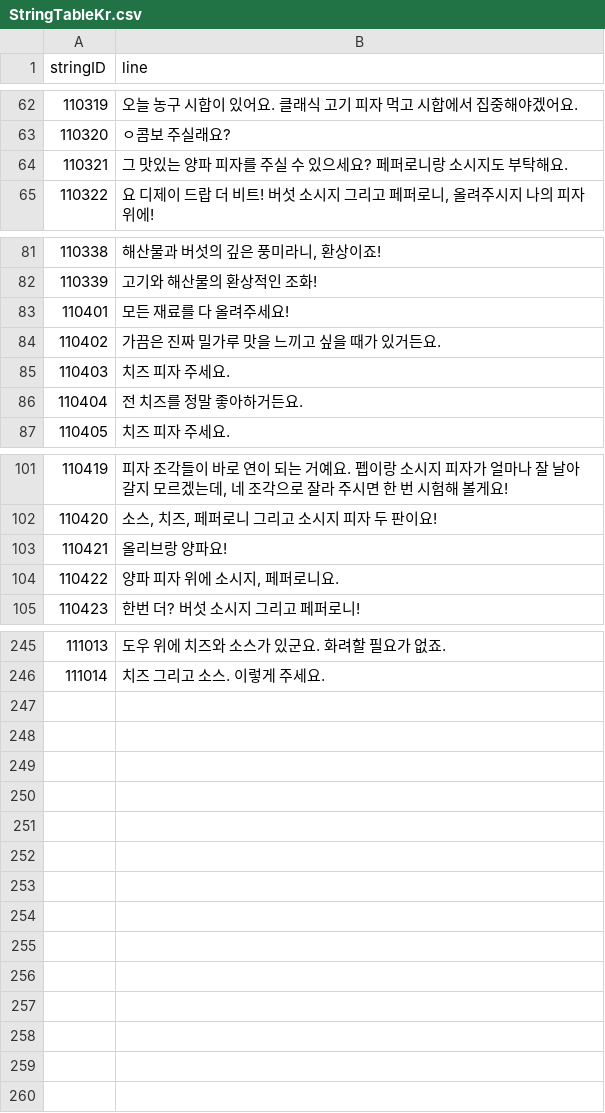
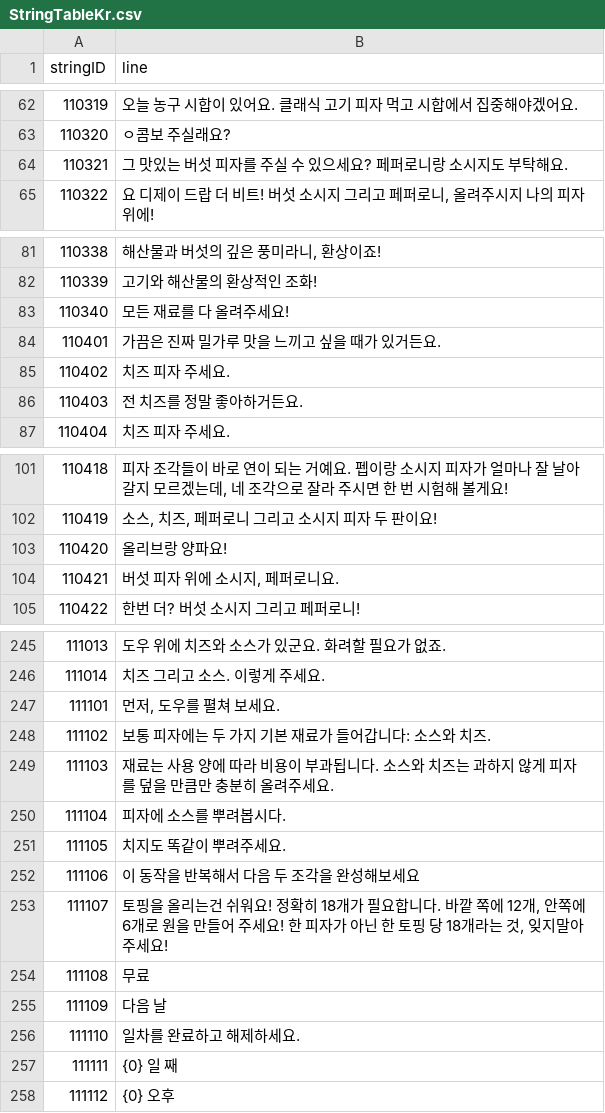
Before and after one commit to Lofan9214/KI_TeamProject_GreatPizza, a CSV file: Assets/Resources/Tables/StringTableKr.csv, drawn as a sheet; only a part is shown, gaps mark what is left out; the diff covers the shown part only; the diff names each change by its address in the sheet, - before the commit and + after, or states it on an @@ line.

```diff
--- a/Assets/Resources/Tables/StringTableKr.csv
+++ b/Assets/Resources/Tables/StringTableKr.csv
-B64 (line): 그 맛있는 양파 피자를 주실 수 있으세요? 페퍼로니랑 소시지도 부탁해요.
+B64 (line): 그 맛있는 버섯 피자를 주실 수 있으세요? 페퍼로니랑 소시지도 부탁해요.
@@ column A (stringID) renumbered between rows 83 and 177 @@
-B104 (line): 양파 피자 위에 소시지, 페퍼로니요.
+B104 (line): 버섯 피자 위에 소시지, 페퍼로니요.
+row 247: 111101 | 먼저, 도우를 펼쳐 보세요.
+row 248: 111102 | 보통 피자에는 두 가지 기본 재료가 들어갑니다: 소스와 치즈.
+row 249: 111103 | 재료는 사용 양에 따라 비용이 부과됩니다. 소스와 치즈는 과하지 않게 피자를 덮을 만큼만 충분히 올려주세요.
+row 250: 111104 | 피자에 소스를 뿌려봅시다.
+row 251: 111105 | 치지도 똑같이 뿌려주세요.
+row 252: 111106 | 이 동작을 반복해서 다음 두 조각을 완성해보세요
+row 253: 111107 | 토핑을 올리는건 쉬워요! 정확히 18개가 필요합니다. 바깥 쪽에 12개, 안쪽에 6개로 원을 만들어 주세요! 한 피자가 아닌 한 토핑 당 18개라는 것, 잊지말아주세요!
+row 254: 111108 | 무료
+row 255: 111109 | 다음 날
+row 256: 111110 | 일차를 완료하고 해제하세요.
+row 257: 111111 | {0} 일 째
+row 258: 111112 | {0} 오후
```
Also changed, not shown: 1 edited cell elsewhere in this file, Assets/Resources/Tables/StoryTable.csv, Assets/Resources/Tables/TalkTable.csv, 33 other files.
